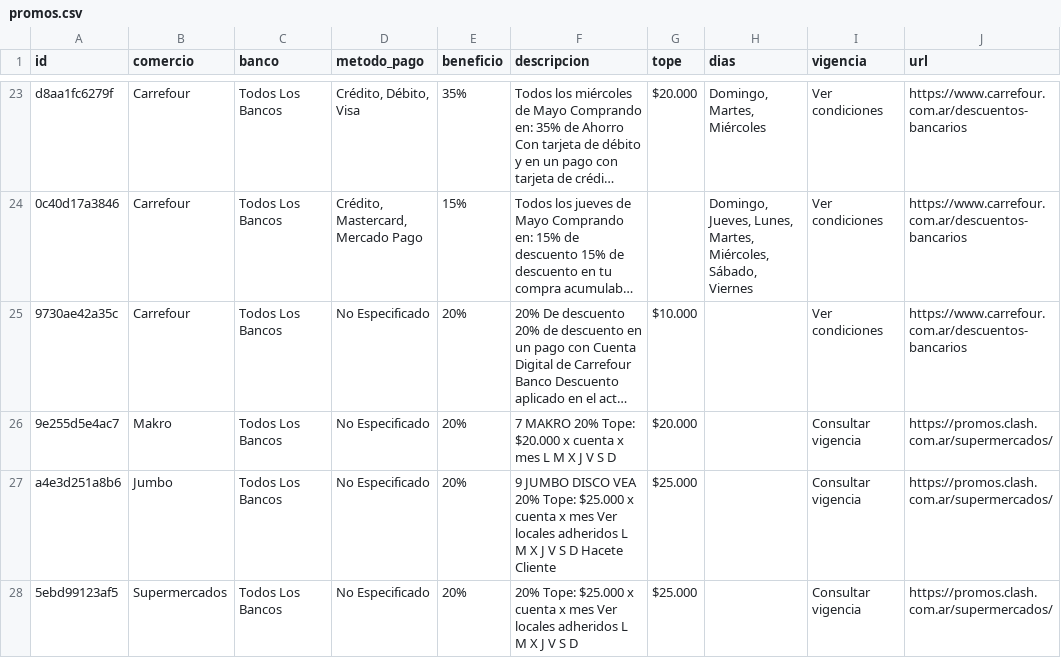
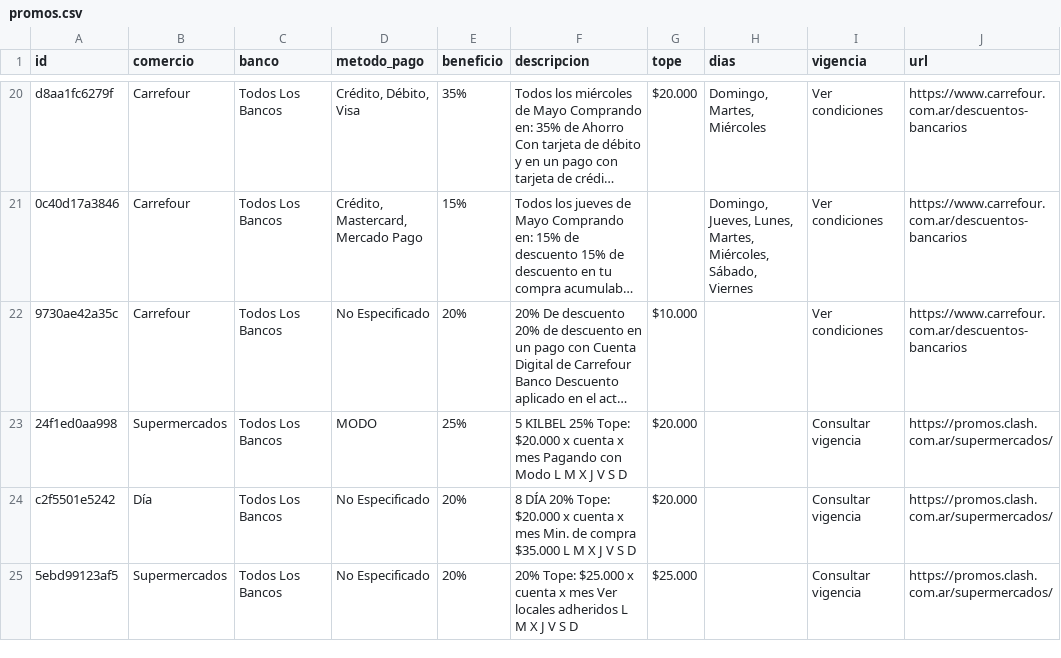
Before and after one commit to paprikacc/promos-argentina, a CSV file: data/promos.csv, drawn as a sheet; only a part is shown, gaps mark what is left out; long unchanged cells end in …; addresses are those after the commit; the diff covers the shown part only; the diff names each change by its address in the sheet, - before the commit and + after, or states it on an @@ line.

```diff
--- a/data/promos.csv
+++ b/data/promos.csv
-A23 (id): 9e255d5e4ac7
+A23 (id): 24f1ed0aa998
-B23 (comercio): Makro
+B23 (comercio): Supermercados
-D23 (metodo_pago): No Especificado
+D23 (metodo_pago): MODO
-E23 (beneficio): 20%
+E23 (beneficio): 25%
-F23 (descripcion): 7 MAKRO 20% Tope: $20.000 x cuenta x mes L M…
+F23 (descripcion): 5 KILBEL 25% Tope: $20.000 x cuenta x mes Pagando con Modo L M…
-A24 (id): a4e3d251a8b6
+A24 (id): c2f5501e5242
-B24 (comercio): Jumbo
+B24 (comercio): Día
-F24 (descripcion): 9 JUMBO DISCO VEA 20% Tope: $25.000 x cuenta x mes Ver locales adheridos L M X J V S D Hacete Cliente
+F24 (descripcion): 8 DÍA 20% Tope: $20.000 x cuenta x mes Min. de compra $35.000 L M X J V S D
-G24 (tope): $25.000
+G24 (tope): $20.000
```
Also changed, not shown: 5 added rows, 9 removed rows and 7 edited cells elsewhere in this file, 6 other files.
